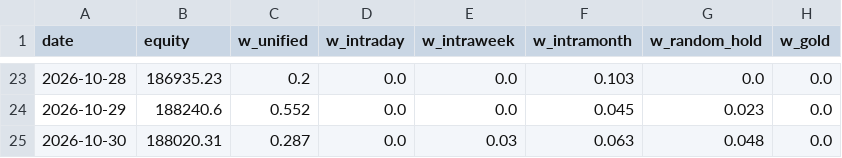
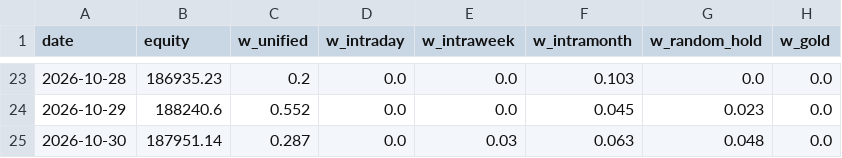
Before and after one commit to Raxen-mvg/SnakeTrader, a CSV file: state/combined.csv, drawn as a sheet; only a part is shown, gaps mark what is left out; the diff names each change by its address in the sheet, - before the commit and + after, or states it on an @@ line.

Commit message:
tick 2026-10-30 13:28

```diff
--- a/state/combined.csv
+++ b/state/combined.csv
-B25 (equity): 188020.31
+B25 (equity): 187951.14
```
Also changed, not shown: state/daily_profit.csv, 5 other files.
